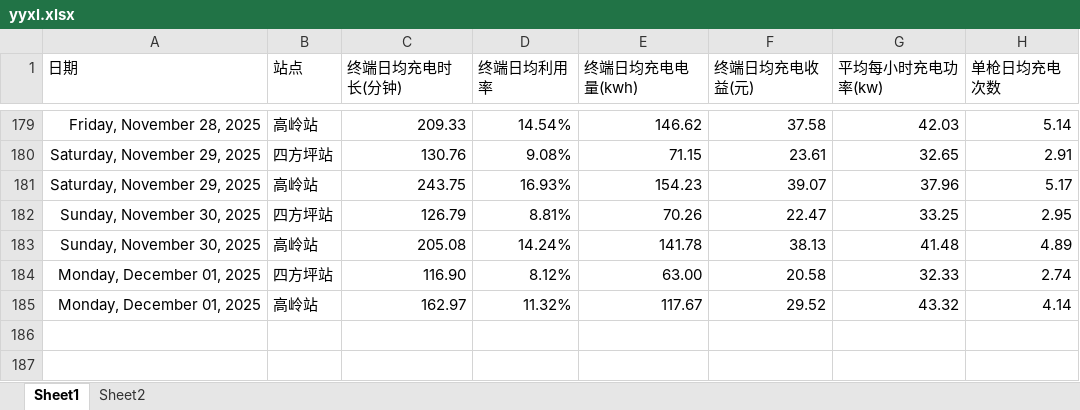
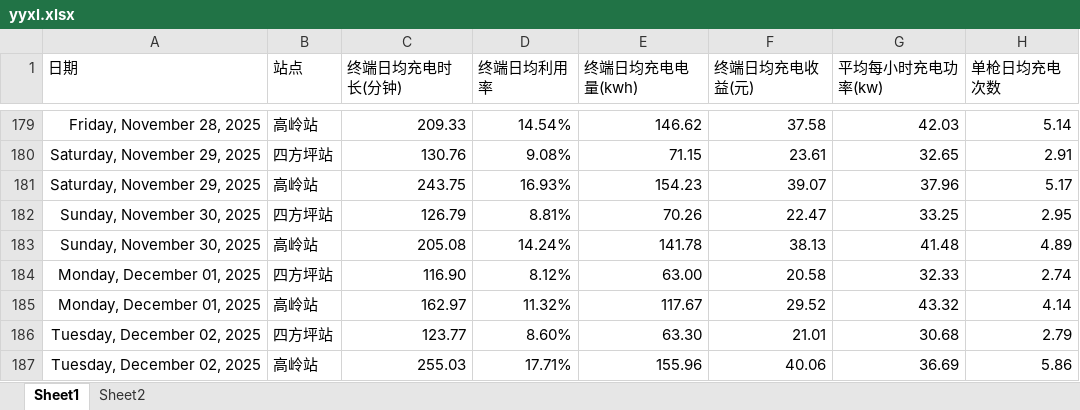
Before and after one commit to jiangnanwaw/my-page, an Excel workbook: data/yyxl.xlsx, sheet Sheet1, drawn as a sheet; only a part is shown, gaps mark what is left out; values as stored, in another font and other column widths than the file's, no borders; the diff names each change by its address in the sheet, - before the commit and + after, or states it on an @@ line.

```diff
--- a/data/yyxl.xlsx (sheet Sheet1)
+++ b/data/yyxl.xlsx (sheet Sheet1)
+row 186: Tuesday, December 02, 2025 | 四方坪站 | 123.77 | 8.60% | 63.30 | 21.01 | 30.68 | 2.79
+row 187: Tuesday, December 02, 2025 | 高岭站 | 255.03 | 17.71% | 155.96 | 40.06 | 36.69 | 5.86
```
Also changed, not shown: data/daydata.xlsx, data/homepage.xlsx, 2 other files.
